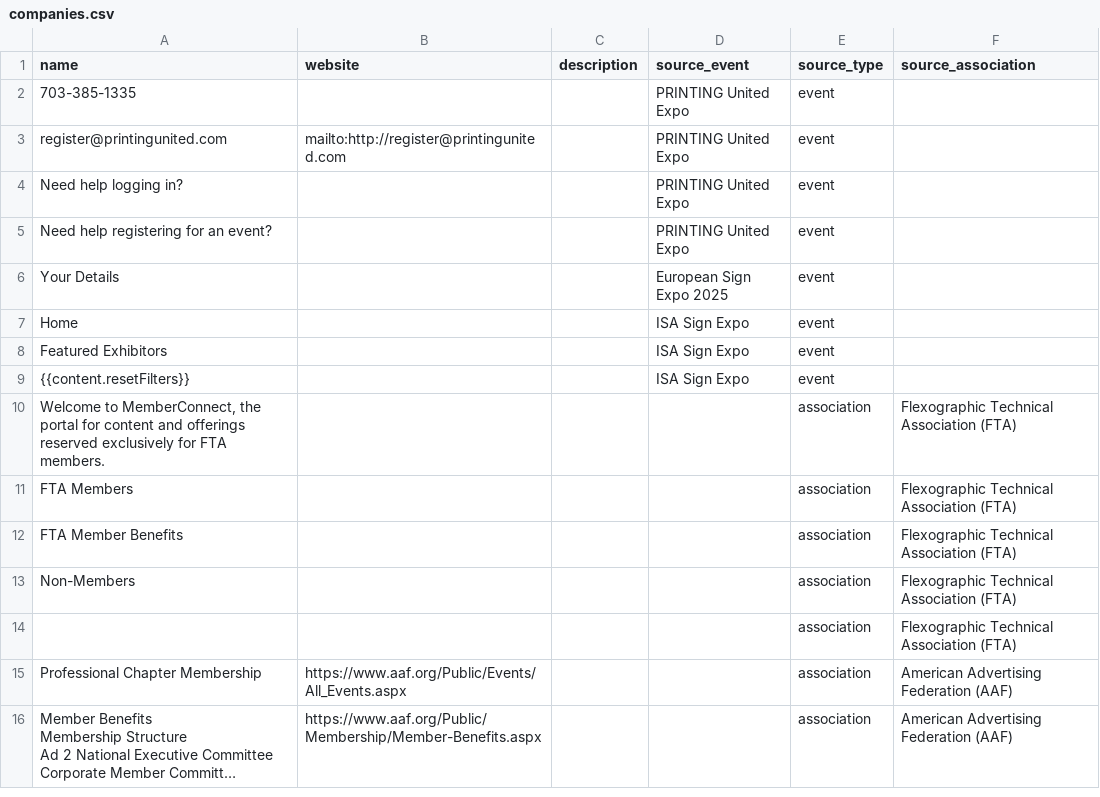
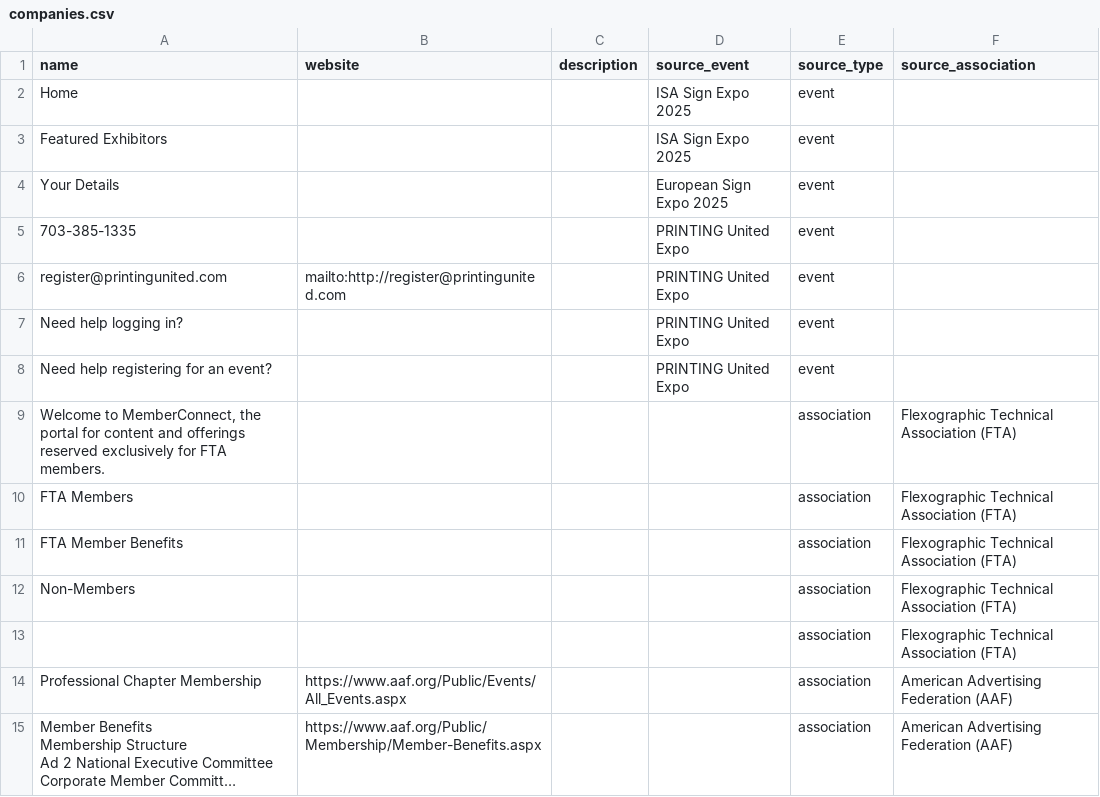
Before and after one commit to Kataraduo/instalily-gtm-case-study, a CSV file: data/output/companies.csv, drawn as a sheet; long unchanged cells end in ….

```diff
--- a/data/output/companies.csv
+++ b/data/output/companies.csv
@@ -1,2 +1,5 @@
 name,website,description,source_event,source_type,source_association
+Home,,,ISA Sign Expo 2025,event,
+Featured Exhibitors,,,ISA Sign Expo 2025,event,
+Your Details,,,European Sign Expo 2025,event,
 703-385-1335,,,PRINTING United Expo,event,
@@ -5,6 +8,2 @@ Need help logging in?,,,PRINTING United Expo,event,
 Need help registering for an event?,,,PRINTING United Expo,event,
-Your Details,,,European Sign Expo 2025,event,
-Home,,,ISA Sign Expo,event,
-Featured Exhibitors,,,ISA Sign Expo,event,
-{{content.resetFilters}},,,ISA Sign Expo,event,
 "Welcome to MemberConnect, the portal for content and offerings
```
Also changed, not shown: data/output/stakeholders.csv, data/output/stakeholders_with_messages.csv, 6 other files.
